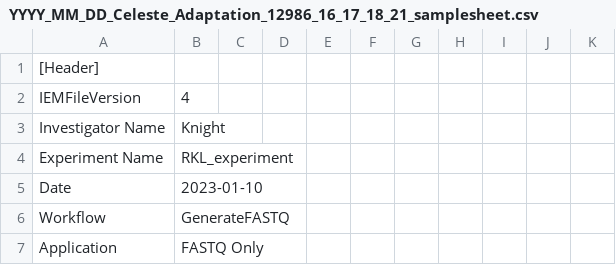
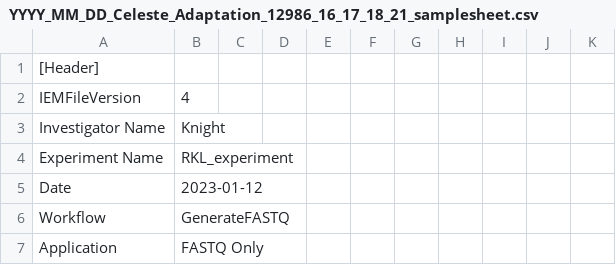
Before and after one commit to biocore/metagenomics_pooling_notebook, a CSV file: notebooks/test_output/SampleSheets/YYYY_MM_DD_Celeste_Adaptation_12986_16_17_18_21_samplesheet.csv, drawn as a sheet; only a part is shown.

```diff
--- a/notebooks/test_output/SampleSheets/YYYY_MM_DD_Celeste_Adaptation_12986_16_17_18_21_samplesheet.csv
+++ b/notebooks/test_output/SampleSheets/YYYY_MM_DD_Celeste_Adaptation_12986_16_17_18_21_samplesheet.csv
@@ -4,3 +4,3 @@ Investigator Name,Knight,,,,,,,,,
 Experiment Name,RKL_experiment,,,,,,,,,
-Date,2023-01-10,,,,,,,,,
+Date,2023-01-12,,,,,,,,,
 Workflow,GenerateFASTQ,,,,,,,,,
```
Also changed, not shown: 3 other files.
